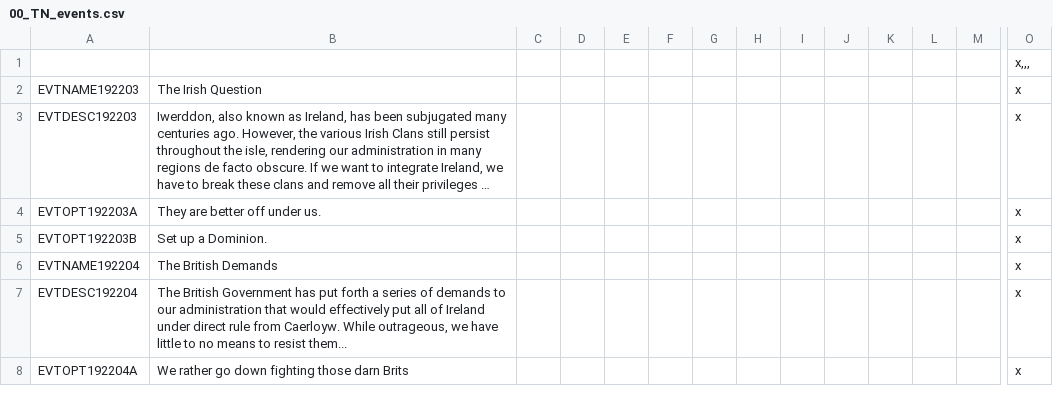
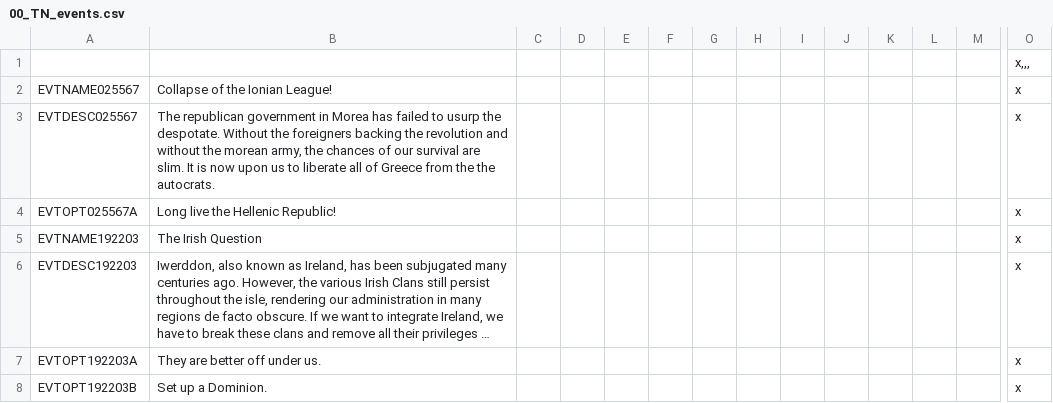
Before and after one commit to TerraNovaVictoria/TerraNova, a CSV file: localisation/00_TN_events.csv, drawn as a sheet; only a part is shown, gaps mark what is left out; the shorter side is filled out with more unchanged rows; long unchanged cells end in …; rows hold the shown columns only; the diff names each change by its address in the sheet, - before the commit and + after, or states it on an @@ line.

Commit message:
Ionian flavor

```diff
--- a/localisation/00_TN_events.csv
+++ b/localisation/00_TN_events.csv
+row 2: EVTNAME025567 | Collapse of the Ionian League! |  |  |  |  |  |  |  |  |  |  |  | x
+row 3: EVTDESC025567 | The republican government in Morea has failed to usurp the despotate. Without the foreigners backing the revolution and without the morean army, the chances of our survival are slim. It is now upon us to liberate all of Greece from the the autocrats. |  |  |  |  |  |  |  |  |  |  |  | x
+row 4: EVTOPT025567A | Long live the Hellenic Republic! |  |  |  |  |  |  |  |  |  |  |  | x
```
Also changed, not shown: localisation/00_TN_decisions.csv, 14 other files.
